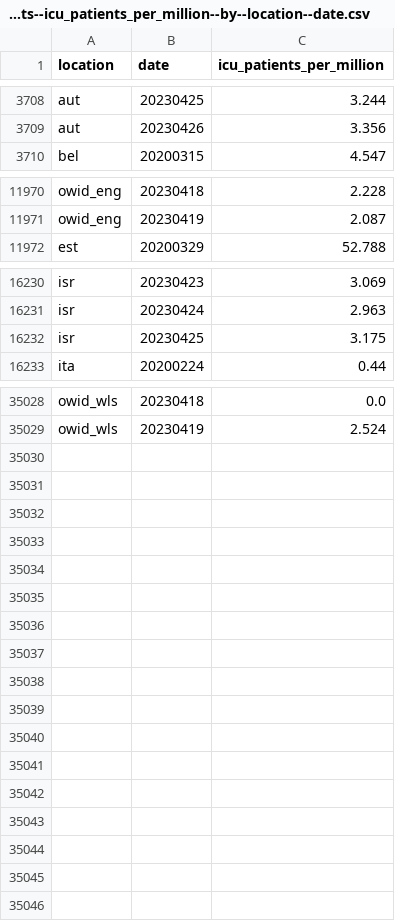
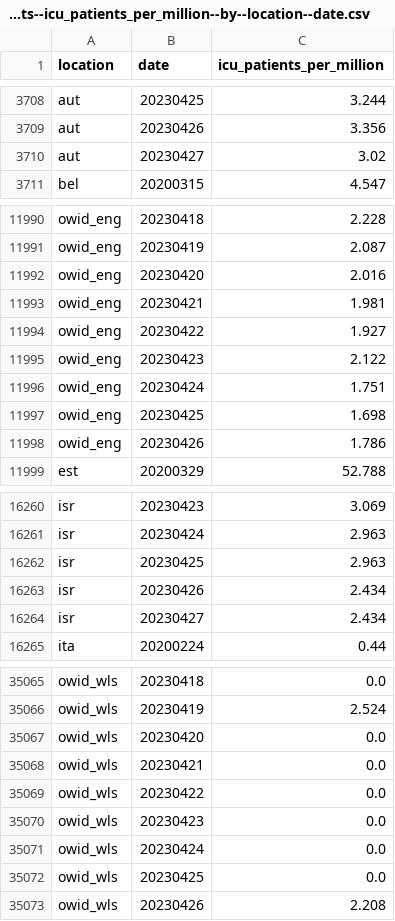
Before and after one commit to open-numbers/ddf--owid--covid_19, a CSV file: ddf--datapoints--icu_patients_per_million--by--location--date.csv, drawn as a sheet; only a part is shown, gaps mark what is left out; the diff covers the shown part only.

```diff
--- a/ddf--datapoints--icu_patients_per_million--by--location--date.csv
+++ b/ddf--datapoints--icu_patients_per_million--by--location--date.csv
@@ -3709,2 +3709,3 @@ aut,20230425,3.244
 aut,20230426,3.356
+aut,20230427,3.02
 bel,20200315,4.547
@@ -11971,2 +11991,9 @@ owid_eng,20230418,2.228
 owid_eng,20230419,2.087
+owid_eng,20230420,2.016
+owid_eng,20230421,1.981
+owid_eng,20230422,1.927
+owid_eng,20230423,2.122
+owid_eng,20230424,1.751
+owid_eng,20230425,1.698
+owid_eng,20230426,1.786
 est,20200329,52.788
@@ -16231,3 +16261,5 @@ isr,20230423,3.069
 isr,20230424,2.963
-isr,20230425,3.175
+isr,20230425,2.963
+isr,20230426,2.434
+isr,20230427,2.434
 ita,20200224,0.44
@@ -35029 +35066,8 @@ owid_wls,20230418,0.0
 owid_wls,20230419,2.524
+owid_wls,20230420,0.0
+owid_wls,20230421,0.0
+owid_wls,20230422,0.0
+owid_wls,20230423,0.0
+owid_wls,20230424,0.0
+owid_wls,20230425,0.0
+owid_wls,20230426,2.208
```
Also changed, not shown: 27 added rows and 20 edited cells elsewhere in this file, ddf--datapoints--icu_patients--by--location--date.csv, ddf--datapoints--total_boosters--by--location--date.csv, 25 other files.
